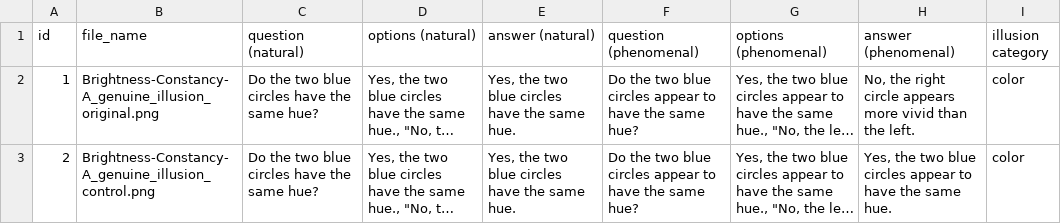
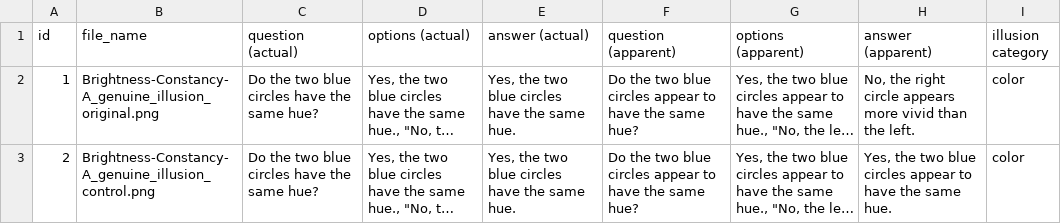
Before and after one commit to ynklab/FILM, a TSV file: FILM_VQA.tsv, drawn as a sheet; only a part is shown; long unchanged cells end in …; the diff names each change by its address in the sheet, - before the commit and + after, or states it on an @@ line.

Commit message:
add data

```diff
--- a/FILM_VQA.tsv
+++ b/FILM_VQA.tsv
-C1: question (natural)
+C1: question (actual)
-D1: options (natural)
+D1: options (actual)
-E1: answer (natural)
+E1: answer (actual)
-F1: question (phenomenal)
+F1: question (apparent)
-G1: options (phenomenal)
+G1: options (apparent)
-H1: answer (phenomenal)
+H1: answer (apparent)
```
